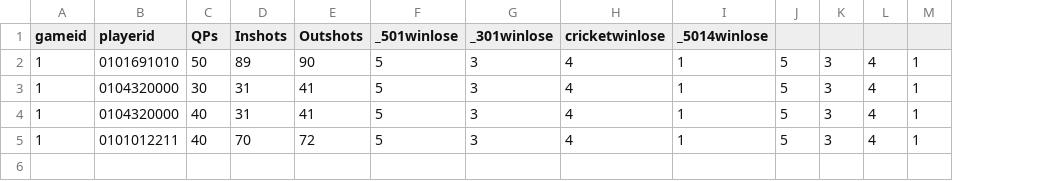
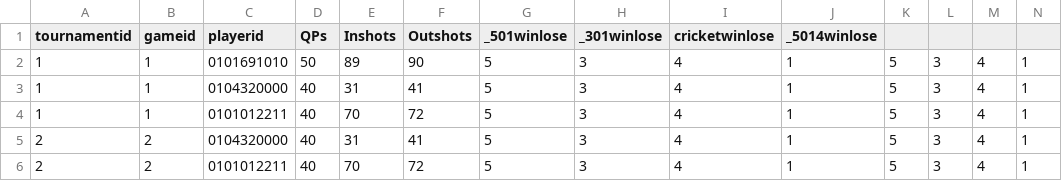
Before and after one commit to rnyaaa/H_41_verklegt_namskeid_1, a CSV file: RU Basement Open/models/playerscore.csv, drawn as a sheet; removed rows and columns are numbered as before the commit, all else as after; the diff names each change by its address in the sheet, - before the commit and + after, or states it on an @@ line.

```diff
--- a/RU Basement Open/models/playerscore.csv
+++ b/RU Basement Open/models/playerscore.csv
+column A (tournamentid), rows 2-4: all 1
-row 3: 1 | 0104320000 | 30 | 31 | 41 | 5 | 3 | 4 | 1 | 5 | 3 | 4 | 1
+row 5: 2 | 2 | 0104320000 | 40 | 31 | 41 | 5 | 3 | 4 | 1 | 5 | 3 | 4 | 1
+row 6: 2 | 2 | 0101012211 | 40 | 70 | 72 | 5 | 3 | 4 | 1 | 5 | 3 | 4 | 1
```
Also changed, not shown: 2 other files.
